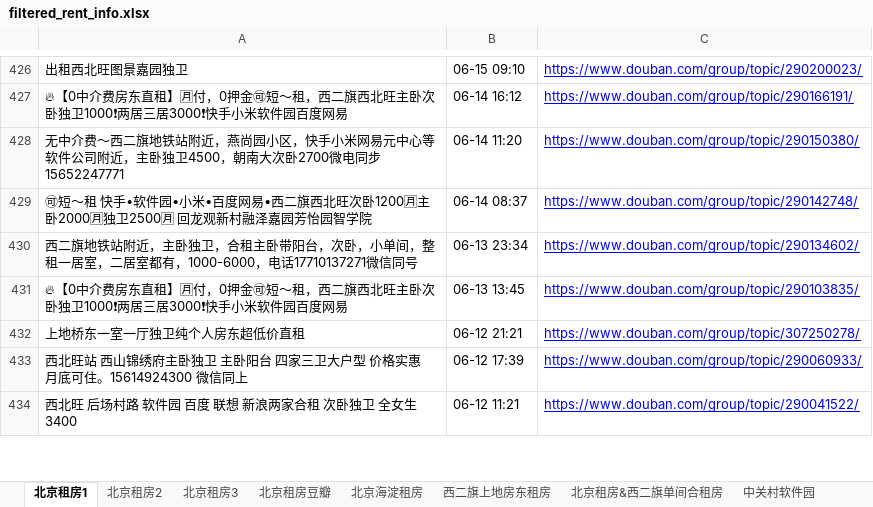
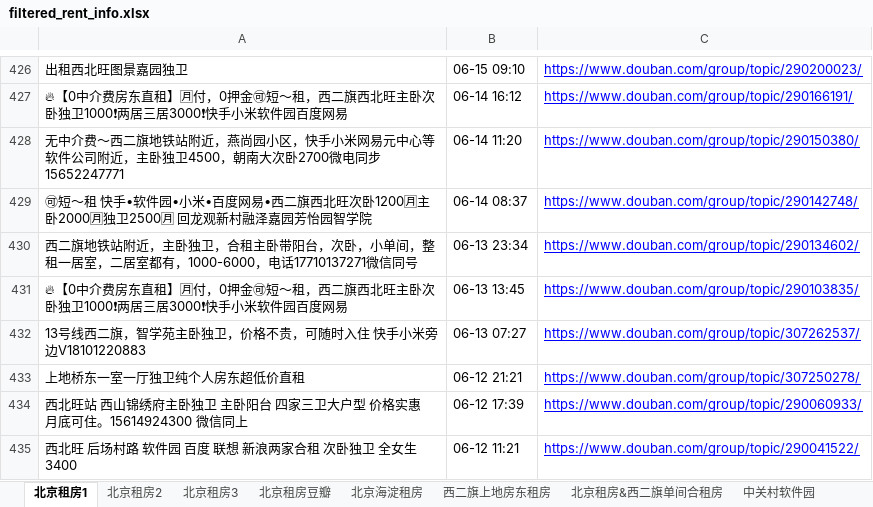
Before and after one commit to RyanShi0118/rent-info-crawler, an Excel workbook: filtered_rent_info.xlsx, sheet 北京租房1, drawn as a sheet; only a part is shown, gaps mark what is left out; values as stored, in another font and other column widths than the file's, no borders; the diff names each change by its address in the sheet, - before the commit and + after, or states it on an @@ line.

```diff
--- a/filtered_rent_info.xlsx (sheet 北京租房1)
+++ b/filtered_rent_info.xlsx (sheet 北京租房1)
+row 432: 13号线西二旗，智学苑主卧独卫，价格不贵，可随时入住 快手小米旁边V18101220883 | 06-13 07:27 | https://www.douban.com/group/topic/307262537/
```
Also changed, not shown: 1 other file.
